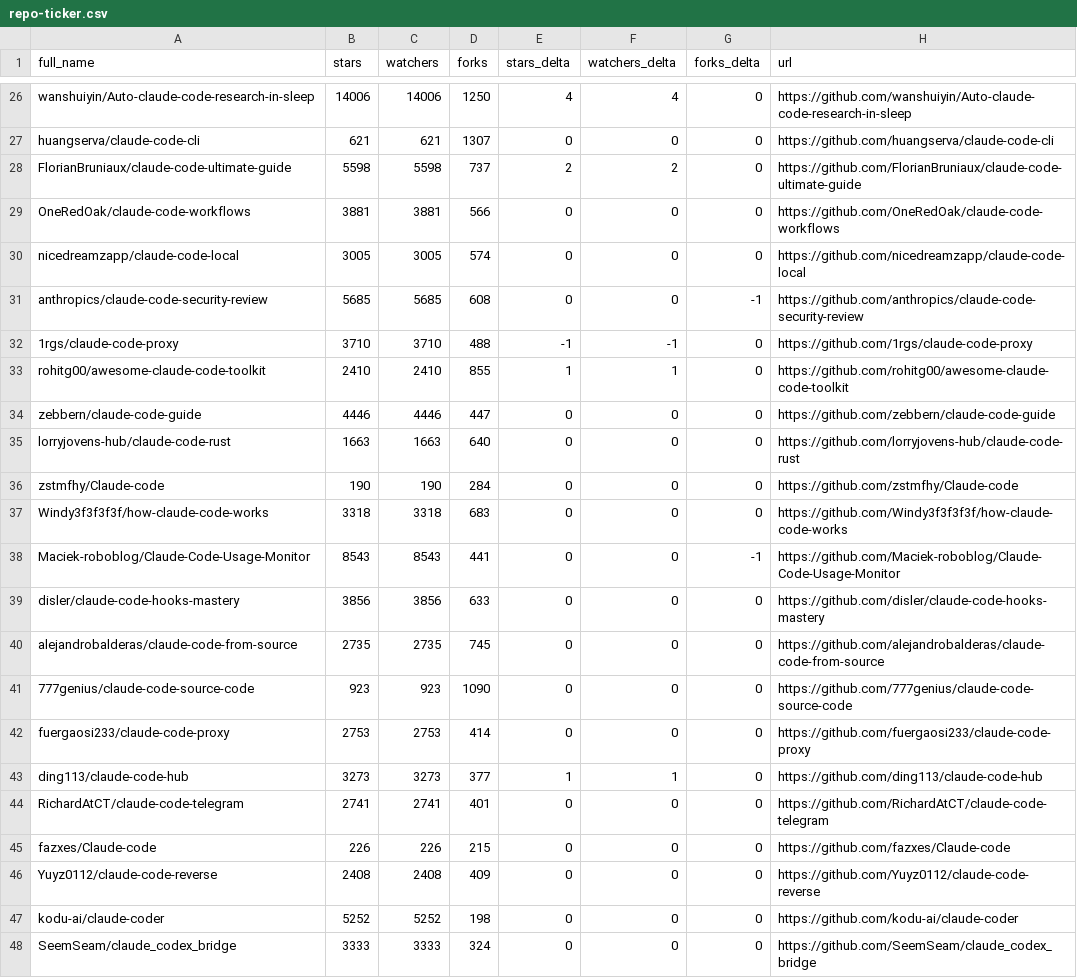
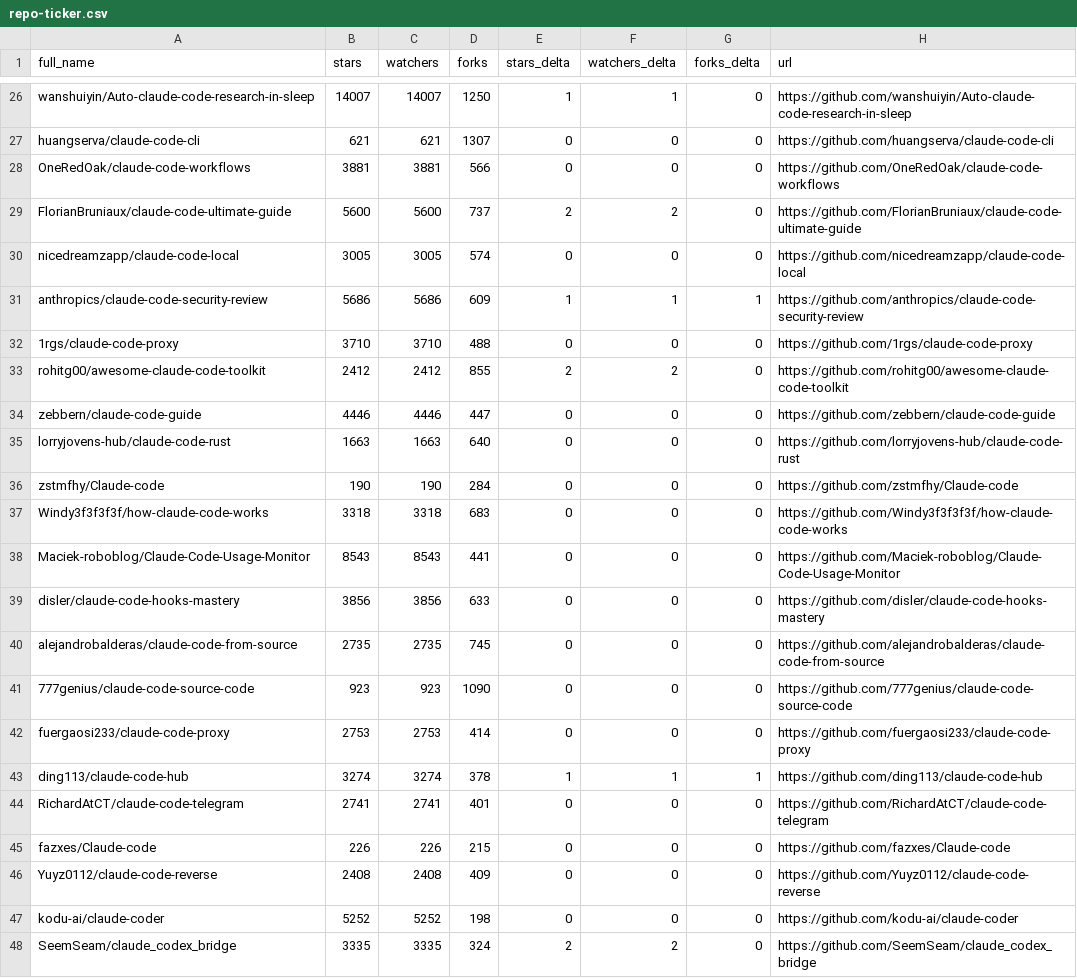
Before and after one commit to Gregnos/awesome-claude-code, a CSV file: data/repo-ticker.csv, drawn as a sheet; only a part is shown, gaps mark what is left out; removed rows and columns are numbered as before the commit, all else as after; the diff covers the shown part only; the diff names each change by its address in the sheet, - before the commit and + after, or states it on an @@ line.

```diff
--- a/data/repo-ticker.csv
+++ b/data/repo-ticker.csv
-B26 (stars): 14006
+B26 (stars): 14007
-C26 (watchers): 14006
+C26 (watchers): 14007
-E26 (stars_delta): 4
+E26 (stars_delta): 1
-F26 (watchers_delta): 4
+F26 (watchers_delta): 1
-row 28: FlorianBruniaux/claude-code-ultimate-guide | 5598 | 5598 | 737 | 2 | 2 | 0 | https://github.com/FlorianBruniaux/claude-code-ultimate-guide
+row 29: FlorianBruniaux/claude-code-ultimate-guide | 5600 | 5600 | 737 | 2 | 2 | 0 | https://github.com/FlorianBruniaux/claude-code-ultimate-guide
-B31 (stars): 5685
+B31 (stars): 5686
-C31 (watchers): 5685
+C31 (watchers): 5686
-D31 (forks): 608
+D31 (forks): 609
-E31 (stars_delta): 0
+E31 (stars_delta): 1
-F31 (watchers_delta): 0
+F31 (watchers_delta): 1
-G31 (forks_delta): -1
+G31 (forks_delta): 1
-E32 (stars_delta): -1
+E32 (stars_delta): 0
-F32 (watchers_delta): -1
+F32 (watchers_delta): 0
-B33 (stars): 2410
+B33 (stars): 2412
-C33 (watchers): 2410
+C33 (watchers): 2412
-E33 (stars_delta): 1
+E33 (stars_delta): 2
-F33 (watchers_delta): 1
+F33 (watchers_delta): 2
-G38 (forks_delta): -1
+G38 (forks_delta): 0
-B43 (stars): 3273
+B43 (stars): 3274
-C43 (watchers): 3273
+C43 (watchers): 3274
-D43 (forks): 377
+D43 (forks): 378
-G43 (forks_delta): 0
+G43 (forks_delta): 1
-B48 (stars): 3333
+B48 (stars): 3335
-C48 (watchers): 3333
+C48 (watchers): 3335
-E48 (stars_delta): 0
+E48 (stars_delta): 2
-F48 (watchers_delta): 0
+F48 (watchers_delta): 2
```
Also changed, not shown: 2 added rows, 2 removed rows, 1 moved row and 112 edited cells elsewhere in this file, 4 other files.
